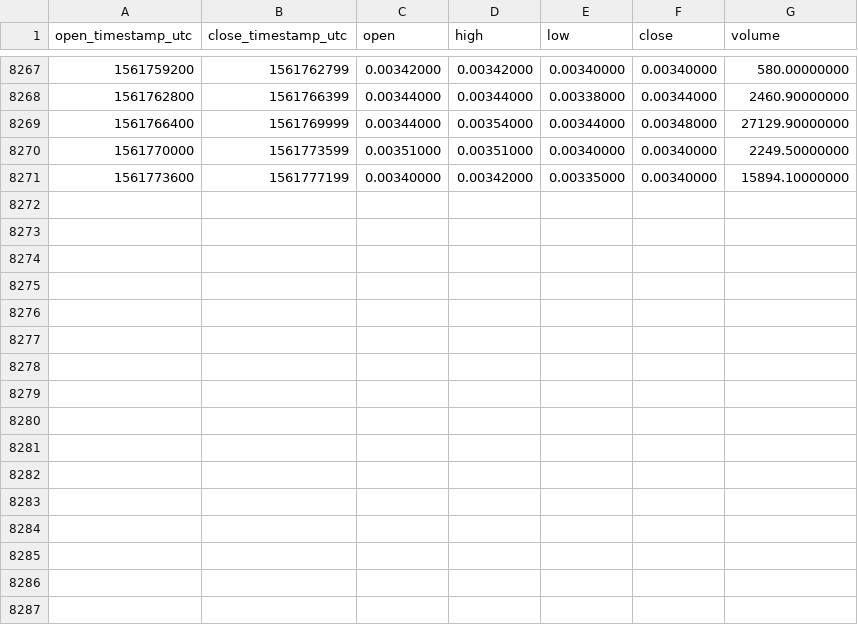
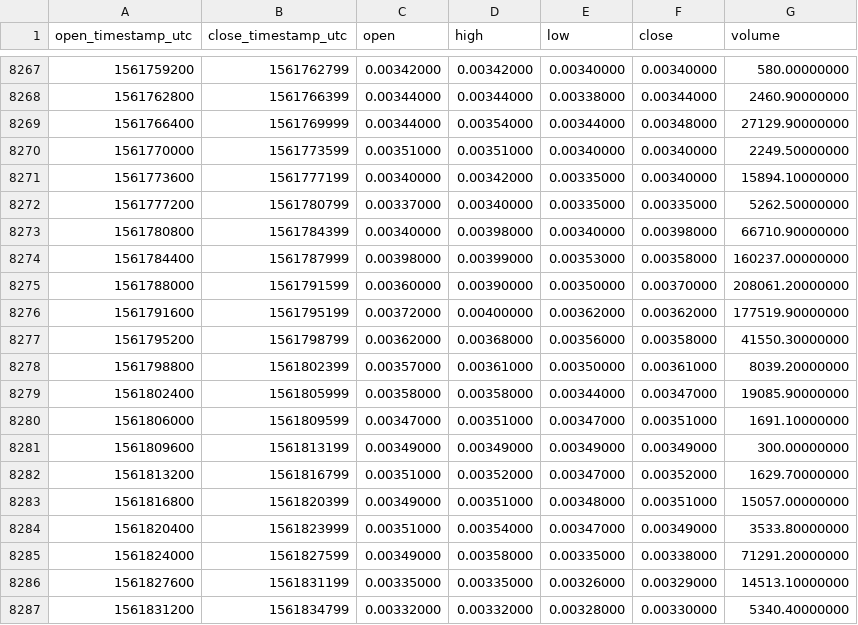
Before and after one commit to cryptobigbro/binance-ARDRBNB, a CSV file: binance-ARDRBNB-1h.csv, drawn as a sheet; only a part is shown, gaps mark what is left out.

Commit message:
Update OHLCV data.

```diff
--- a/binance-ARDRBNB-1h.csv
+++ b/binance-ARDRBNB-1h.csv
@@ -8271 +8271,17 @@ open_timestamp_utc,close_timestamp_utc,open,high,low,close,volume
 1561773600,1561777199,0.00340000,0.00342000,0.00335000,0.00340000,15894.10000000
+1561777200,1561780799,0.00337000,0.00340000,0.00335000,0.00335000,5262.50000000
+1561780800,1561784399,0.00340000,0.00398000,0.00340000,0.00398000,66710.90000000
+1561784400,1561787999,0.00398000,0.00399000,0.00353000,0.00358000,160237.00000000
+1561788000,1561791599,0.00360000,0.00390000,0.00350000,0.00370000,208061.20000000
+1561791600,1561795199,0.00372000,0.00400000,0.00362000,0.00362000,177519.90000000
+1561795200,1561798799,0.00362000,0.00368000,0.00356000,0.00358000,41550.30000000
+1561798800,1561802399,0.00357000,0.00361000,0.00350000,0.00361000,8039.20000000
+1561802400,1561805999,0.00358000,0.00358000,0.00344000,0.00347000,19085.90000000
+1561806000,1561809599,0.00347000,0.00351000,0.00347000,0.00351000,1691.10000000
+1561809600,1561813199,0.00349000,0.00349000,0.00349000,0.00349000,300.00000000
+1561813200,1561816799,0.00351000,0.00352000,0.00347000,0.00352000,1629.70000000
+1561816800,1561820399,0.00349000,0.00351000,0.00348000,0.00351000,15057.00000000
+1561820400,1561823999,0.00351000,0.00354000,0.00347000,0.00349000,3533.80000000
+1561824000,1561827599,0.00349000,0.00358000,0.00335000,0.00338000,71291.20000000
+1561827600,1561831199,0.00335000,0.00335000,0.00326000,0.00329000,14513.10000000
+1561831200,1561834799,0.00332000,0.00332000,0.00328000,0.00330000,5340.40000000
```
